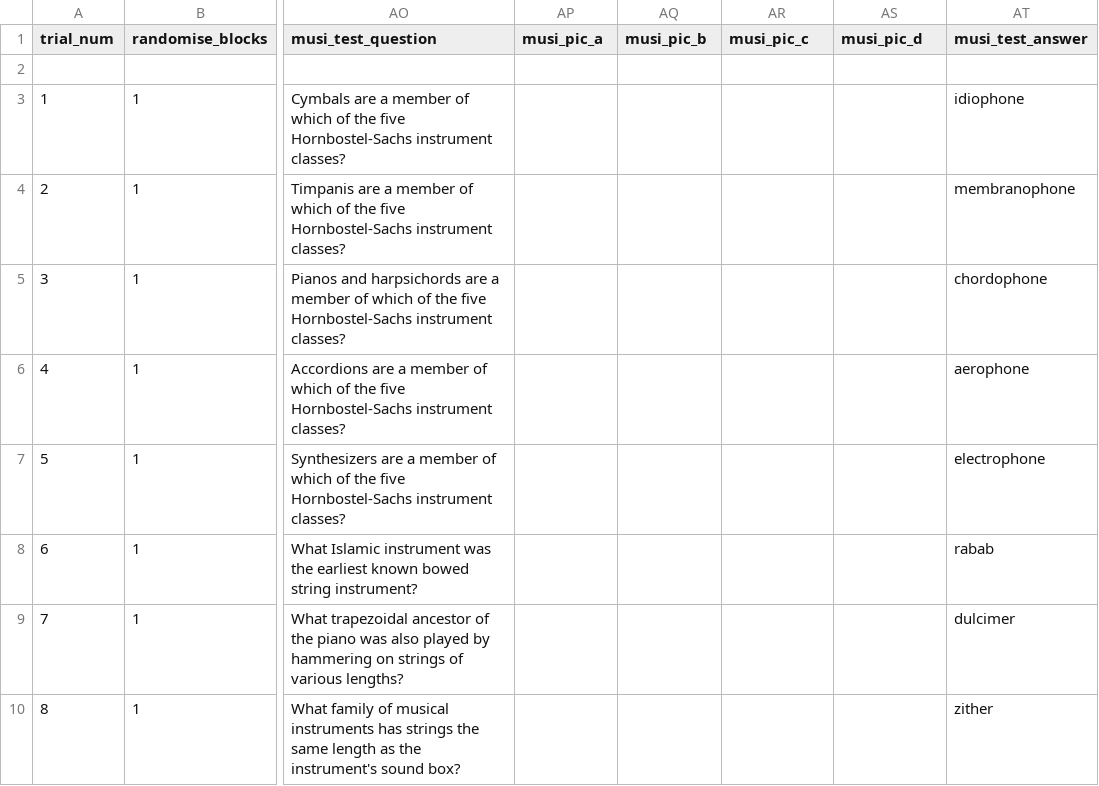
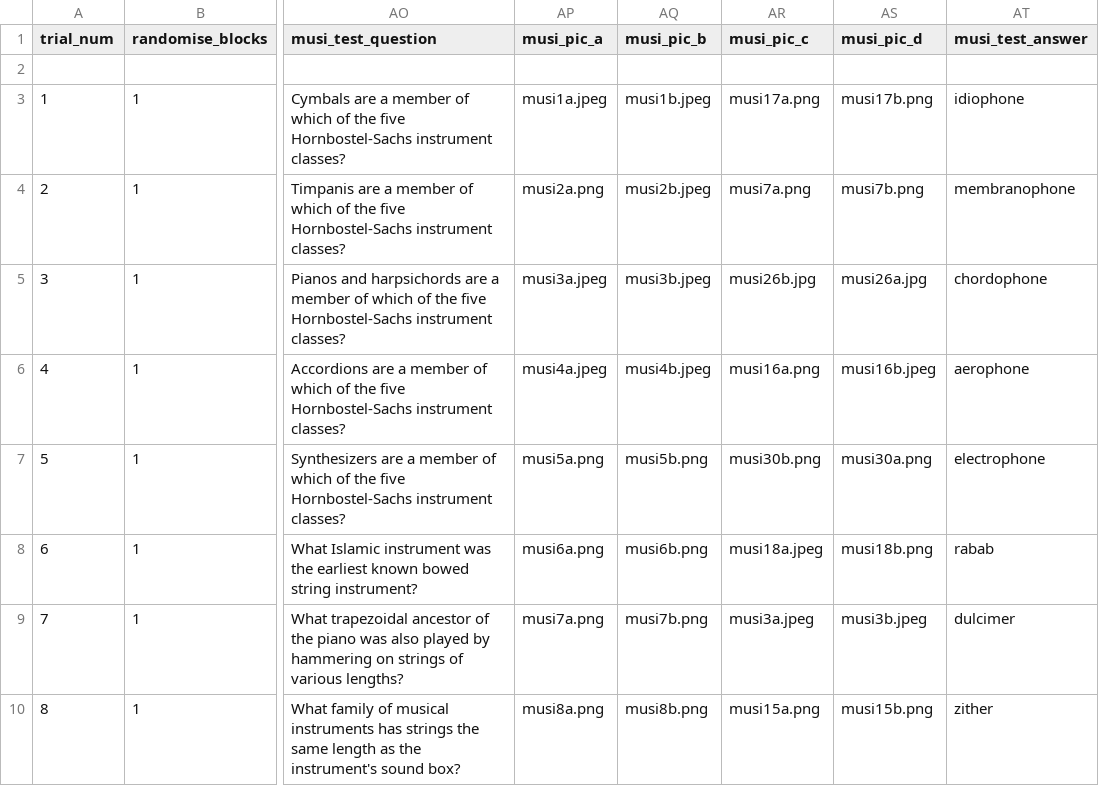
Before and after one commit to monicathieu/jeopardizing, a CSV file: stim_stuff/master_spreadsheet.csv, drawn as a sheet; only a part is shown, gaps mark what is left out; the diff covers the shown part only; the diff names each change by its address in the sheet, - before the commit and + after, or states it on an @@ line.

```diff
--- a/stim_stuff/master_spreadsheet.csv
+++ b/stim_stuff/master_spreadsheet.csv
-AP3 (musi_pic_a): (empty)
+AP3 (musi_pic_a): musi1a.jpeg
-AQ3 (musi_pic_b): (empty)
+AQ3 (musi_pic_b): musi1b.jpeg
-AR3 (musi_pic_c): (empty)
+AR3 (musi_pic_c): musi17a.png
-AS3 (musi_pic_d): (empty)
+AS3 (musi_pic_d): musi17b.png
-AP4 (musi_pic_a): (empty)
+AP4 (musi_pic_a): musi2a.png
-AQ4 (musi_pic_b): (empty)
+AQ4 (musi_pic_b): musi2b.jpeg
-AR4 (musi_pic_c): (empty)
+AR4 (musi_pic_c): musi7a.png
-AS4 (musi_pic_d): (empty)
+AS4 (musi_pic_d): musi7b.png
-AP5 (musi_pic_a): (empty)
+AP5 (musi_pic_a): musi3a.jpeg
-AQ5 (musi_pic_b): (empty)
+AQ5 (musi_pic_b): musi3b.jpeg
-AR5 (musi_pic_c): (empty)
+AR5 (musi_pic_c): musi26b.jpg
-AS5 (musi_pic_d): (empty)
+AS5 (musi_pic_d): musi26a.jpg
-AP6 (musi_pic_a): (empty)
+AP6 (musi_pic_a): musi4a.jpeg
-AQ6 (musi_pic_b): (empty)
+AQ6 (musi_pic_b): musi4b.jpeg
-AR6 (musi_pic_c): (empty)
+AR6 (musi_pic_c): musi16a.png
-AS6 (musi_pic_d): (empty)
+AS6 (musi_pic_d): musi16b.jpeg
-AP7 (musi_pic_a): (empty)
+AP7 (musi_pic_a): musi5a.png
-AQ7 (musi_pic_b): (empty)
+AQ7 (musi_pic_b): musi5b.png
-AR7 (musi_pic_c): (empty)
+AR7 (musi_pic_c): musi30b.png
-AS7 (musi_pic_d): (empty)
+AS7 (musi_pic_d): musi30a.png
-AP8 (musi_pic_a): (empty)
+AP8 (musi_pic_a): musi6a.png
-AQ8 (musi_pic_b): (empty)
+AQ8 (musi_pic_b): musi6b.png
-AR8 (musi_pic_c): (empty)
+AR8 (musi_pic_c): musi18a.jpeg
-AS8 (musi_pic_d): (empty)
+AS8 (musi_pic_d): musi18b.png
-AP9 (musi_pic_a): (empty)
+AP9 (musi_pic_a): musi7a.png
-AQ9 (musi_pic_b): (empty)
+AQ9 (musi_pic_b): musi7b.png
-AR9 (musi_pic_c): (empty)
+AR9 (musi_pic_c): musi3a.jpeg
-AS9 (musi_pic_d): (empty)
+AS9 (musi_pic_d): musi3b.jpeg
-AP10 (musi_pic_a): (empty)
+AP10 (musi_pic_a): musi8a.png
-AQ10 (musi_pic_b): (empty)
+AQ10 (musi_pic_b): musi8b.png
-AR10 (musi_pic_c): (empty)
+AR10 (musi_pic_c): musi15a.png
-AS10 (musi_pic_d): (empty)
+AS10 (musi_pic_d): musi15b.png
```
Also changed, not shown: 129 edited cells elsewhere in this file, stim_stuff/stimlist_encoding.csv, stim_stuff/stimlist_retrieval_pics.csv.
